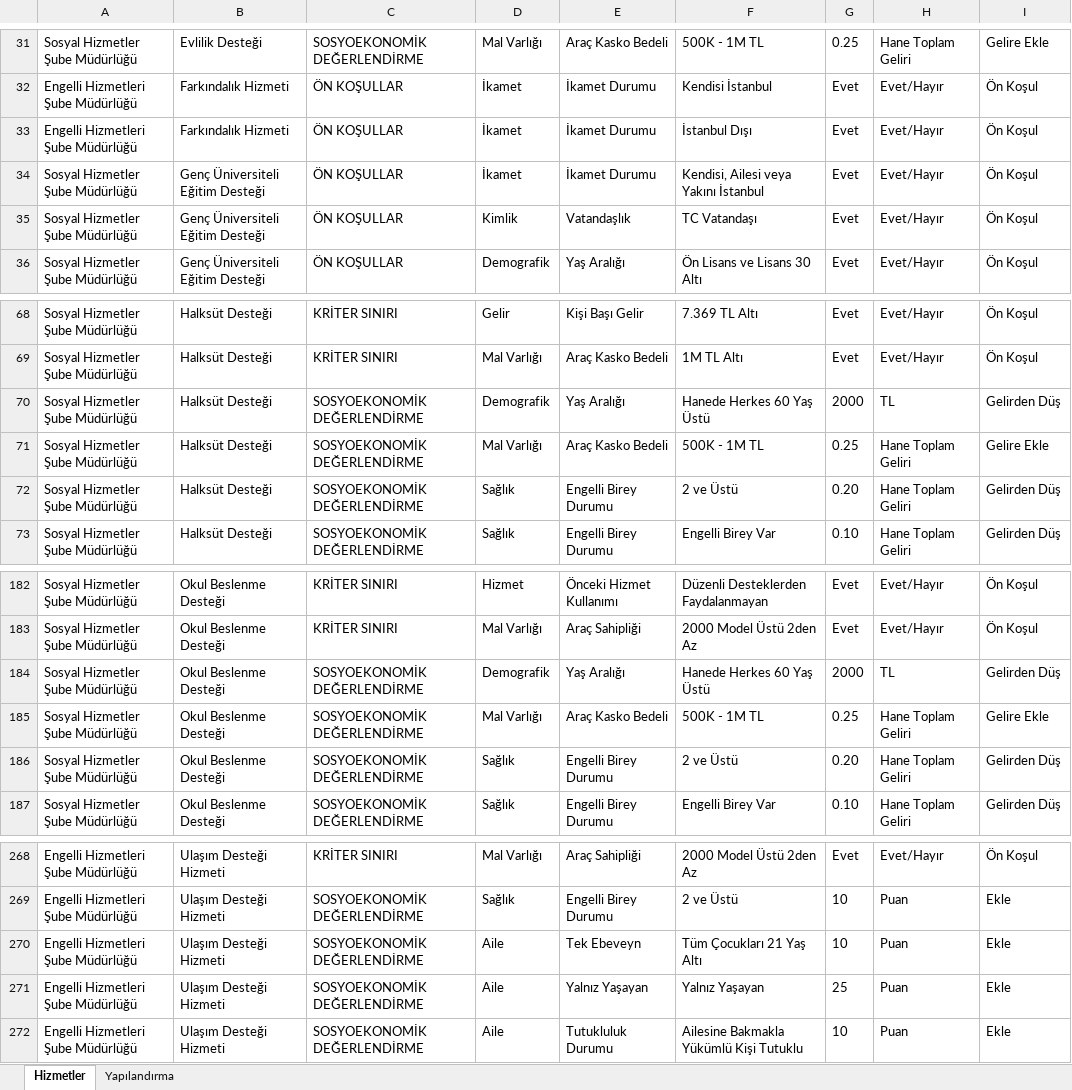
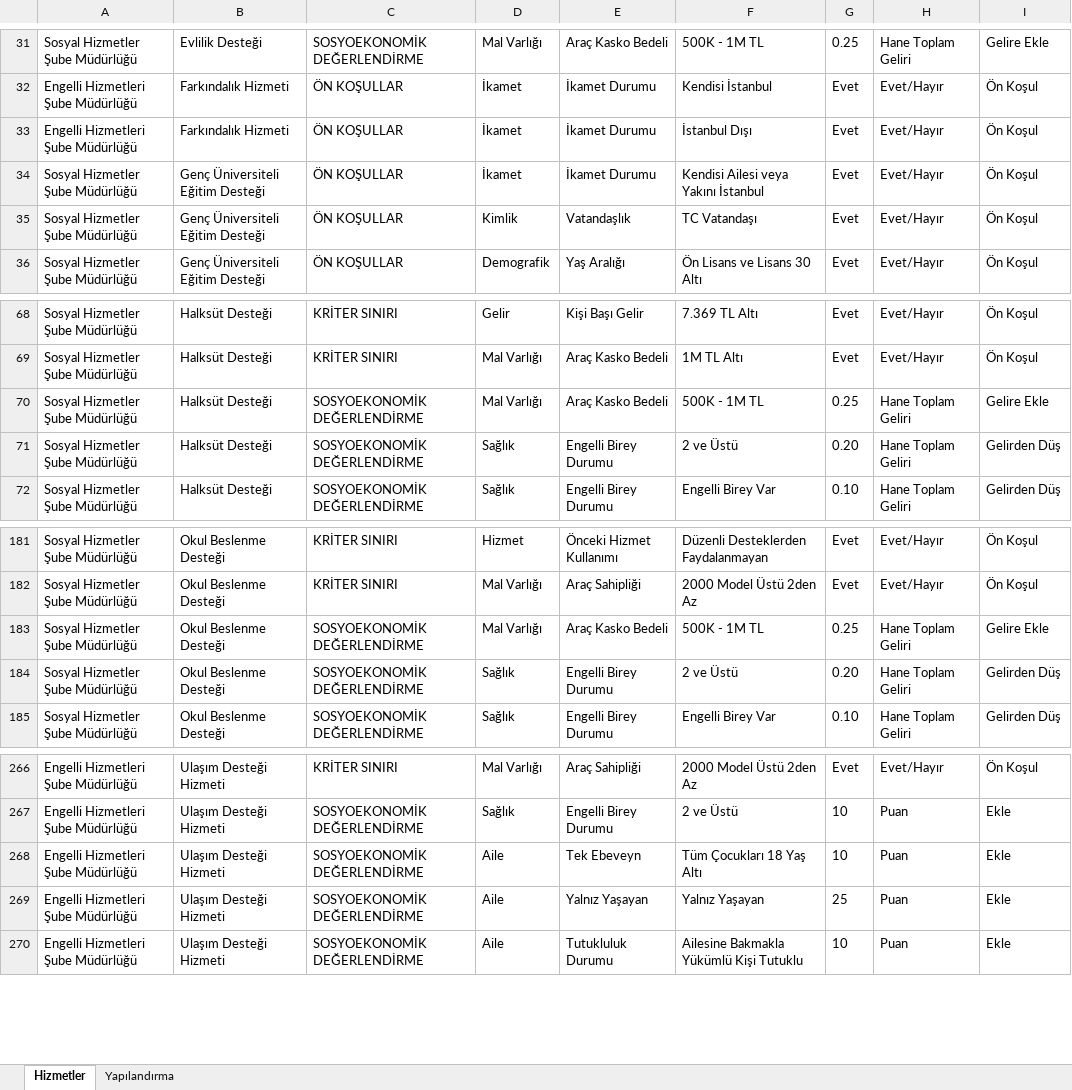
Before and after one commit to furkanaydin94/kriterler, an Excel workbook: veriler.xlsx, sheet Hizmetler, drawn as a sheet; only a part is shown, gaps mark what is left out; values as stored, in another font and other column widths than the file's, no borders; removed rows and columns are numbered as before the commit, all else as after; the diff names each change by its address in the sheet, - before the commit and + after, or states it on an @@ line.

Commit message:
Add files via upload

```diff
--- a/veriler.xlsx (sheet Hizmetler)
+++ b/veriler.xlsx (sheet Hizmetler)
-F34: Kendisi, Ailesi veya Yakını İstanbul
+F34: Kendisi Ailesi veya Yakını İstanbul
-row 70: Sosyal Hizmetler Şube Müdürlüğü | Halksüt Desteği | SOSYOEKONOMİK DEĞERLENDİRME | Demografik | Yaş Aralığı | Hanede Herkes 60 Yaş Üstü | 2000 | TL | Gelirden Düş
-row 184: Sosyal Hizmetler Şube Müdürlüğü | Okul Beslenme Desteği | SOSYOEKONOMİK DEĞERLENDİRME | Demografik | Yaş Aralığı | Hanede Herkes 60 Yaş Üstü | 2000 | TL | Gelirden Düş
-F268: Tüm Çocukları 21 Yaş Altı
+F268: Tüm Çocukları 18 Yaş Altı
```
